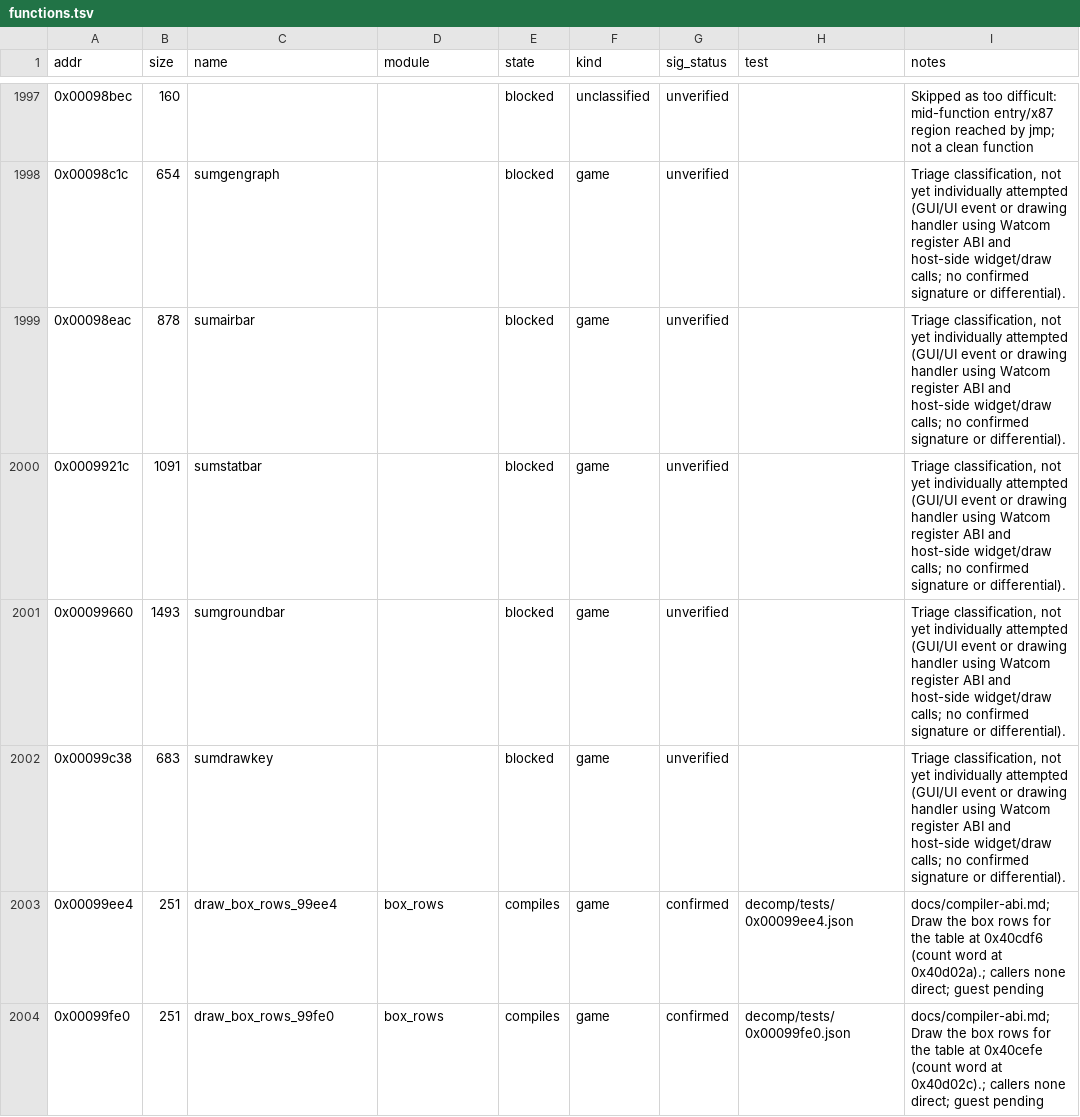
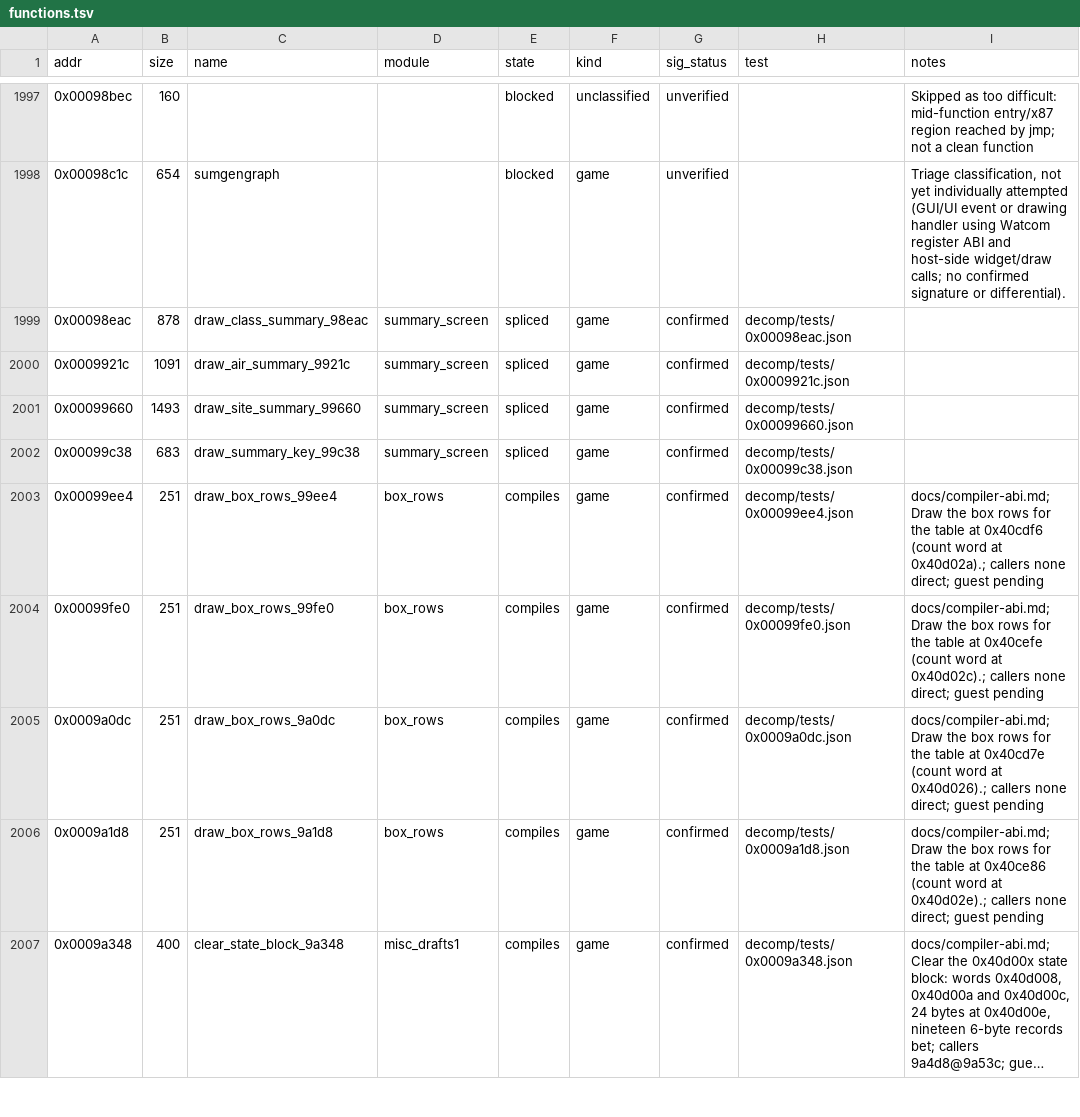
Before and after one commit to Grumbel/ef2000-port, a TSV file: decomp/symbols/functions.tsv, drawn as a sheet; only a part is shown, gaps mark what is left out; the shorter side is filled out with more unchanged rows; long unchanged cells end in ….

```diff
--- a/decomp/symbols/functions.tsv
+++ b/decomp/symbols/functions.tsv
@@ -1998,6 +1998,6 @@ addr	size	name	module	state	kind	sig_status	test	notes
 0x00098c1c	654	sumgengraph		blocked	game	unverified		Triage classification, not yet individually attempted (GUI/UI event or drawing handler using Watcom register ABI and host-side widget/draw calls; no confirmed signature or differential).
-0x00098eac	878	sumairbar		blocked	game	unverified		Triage classification, not yet individually attempted (GUI/UI event or drawing handler using Watcom register ABI and host-side widget/draw calls; no confirmed signature or differential).
-0x0009921c	1091	sumstatbar		blocked	game	unverified		Triage classification, not yet individually attempted (GUI/UI event or drawing handler using Watcom register ABI and host-side widget/draw calls; no confirmed signature or differential).
-0x00099660	1493	sumgroundbar		blocked	game	unverified		Triage classification, not yet individually attempted (GUI/UI event or drawing handler using Watcom register ABI and host-side widget/draw calls; no confirmed signature or differential).
-0x00099c38	683	sumdrawkey		blocked	game	unverified		Triage classification, not yet individually attempted (GUI/UI event or drawing handler using Watcom register ABI and host-side widget/draw calls; no confirmed signature or differential).
+0x00098eac	878	draw_class_summary_98eac	summary_screen	spliced	game	confirmed	decomp/tests/0x00098eac.json	
+0x0009921c	1091	draw_air_summary_9921c	summary_screen	spliced	game	confirmed	decomp/tests/0x0009921c.json	
+0x00099660	1493	draw_site_summary_99660	summary_screen	spliced	game	confirmed	decomp/tests/0x00099660.json	
+0x00099c38	683	draw_summary_key_99c38	summary_screen	spliced	game	confirmed	decomp/tests/0x00099c38.json	
 0x00099ee4	251	draw_box_rows_99ee4	box_rows	compiles	game	confirmed	decomp/tests/0x00099ee4.json	docs/compiler-abi.md; Draw the box rows for the table at 0x40cdf6 (count word at 0x40d02a).; callers none direct; guest pending
```
Also changed, not shown: decomp/symbols/hybrid-exclude.tsv, decomp/symbols/signatures.tsv, 7 other files.
